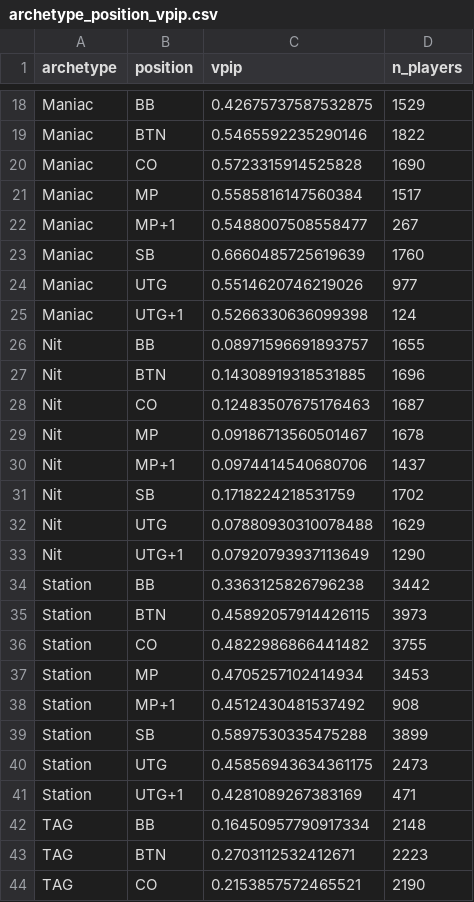
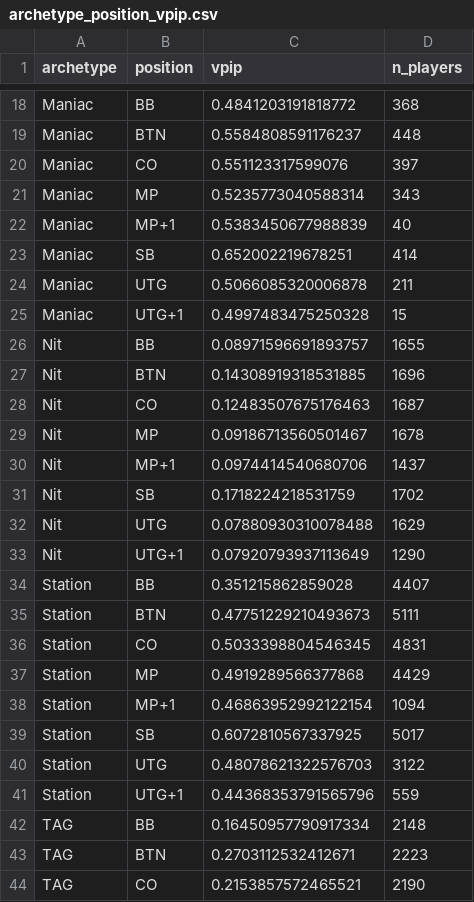
Before and after one commit to le-melon1/PokerDom_Microlimits_Analysis, a CSV file: data/reference/archetype_position_vpip.csv, drawn as a sheet; only a part is shown, gaps mark what is left out; the diff covers the shown part only; the diff names each change by its address in the sheet, - before the commit and + after, or states it on an @@ line.

```diff
--- a/data/reference/archetype_position_vpip.csv
+++ b/data/reference/archetype_position_vpip.csv
-C18 (vpip): 0.42675737587532875
+C18 (vpip): 0.4841203191818772
-D18 (n_players): 1529
+D18 (n_players): 368
-C19 (vpip): 0.5465592235290146
+C19 (vpip): 0.5584808591176237
-D19 (n_players): 1822
+D19 (n_players): 448
-C20 (vpip): 0.5723315914525828
+C20 (vpip): 0.551123317599076
-D20 (n_players): 1690
+D20 (n_players): 397
-C21 (vpip): 0.5585816147560384
+C21 (vpip): 0.5235773040588314
-D21 (n_players): 1517
+D21 (n_players): 343
-C22 (vpip): 0.5488007508558477
+C22 (vpip): 0.5383450677988839
-D22 (n_players): 267
+D22 (n_players): 40
-C23 (vpip): 0.6660485725619639
+C23 (vpip): 0.652002219678251
-D23 (n_players): 1760
+D23 (n_players): 414
-C24 (vpip): 0.5514620746219026
+C24 (vpip): 0.5066085320006878
-D24 (n_players): 977
+D24 (n_players): 211
-C25 (vpip): 0.5266330636099398
+C25 (vpip): 0.4997483475250328
-D25 (n_players): 124
+D25 (n_players): 15
-C34 (vpip): 0.3363125826796238
+C34 (vpip): 0.351215862859028
-D34 (n_players): 3442
+D34 (n_players): 4407
-C35 (vpip): 0.45892057914426115
+C35 (vpip): 0.47751229210493673
-D35 (n_players): 3973
+D35 (n_players): 5111
-C36 (vpip): 0.4822986866441482
+C36 (vpip): 0.5033398804546345
-D36 (n_players): 3755
+D36 (n_players): 4831
-C37 (vpip): 0.4705257102414934
+C37 (vpip): 0.4919289566377868
-D37 (n_players): 3453
+D37 (n_players): 4429
-C38 (vpip): 0.4512430481537492
+C38 (vpip): 0.46863952992122154
-D38 (n_players): 908
+D38 (n_players): 1094
-C39 (vpip): 0.5897530335475288
+C39 (vpip): 0.6072810567337925
-D39 (n_players): 3899
+D39 (n_players): 5017
-C40 (vpip): 0.45856943634361175
+C40 (vpip): 0.48078621322576703
-D40 (n_players): 2473
+D40 (n_players): 3122
-C41 (vpip): 0.4281089267383169
+C41 (vpip): 0.44368353791565796
-D41 (n_players): 471
+D41 (n_players): 559
```
Also changed, not shown: 32 edited cells elsewhere in this file, data/reference/archetype_facing_bet.csv, data/reference/archetype_facing_bet_by_initiative.csv, 1 other file.
